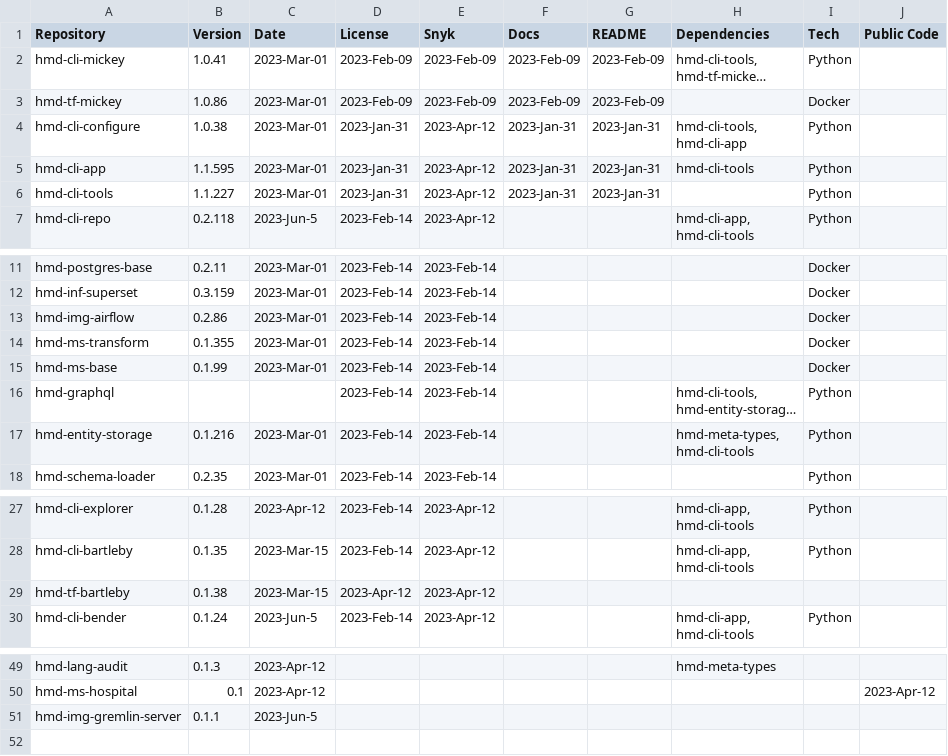
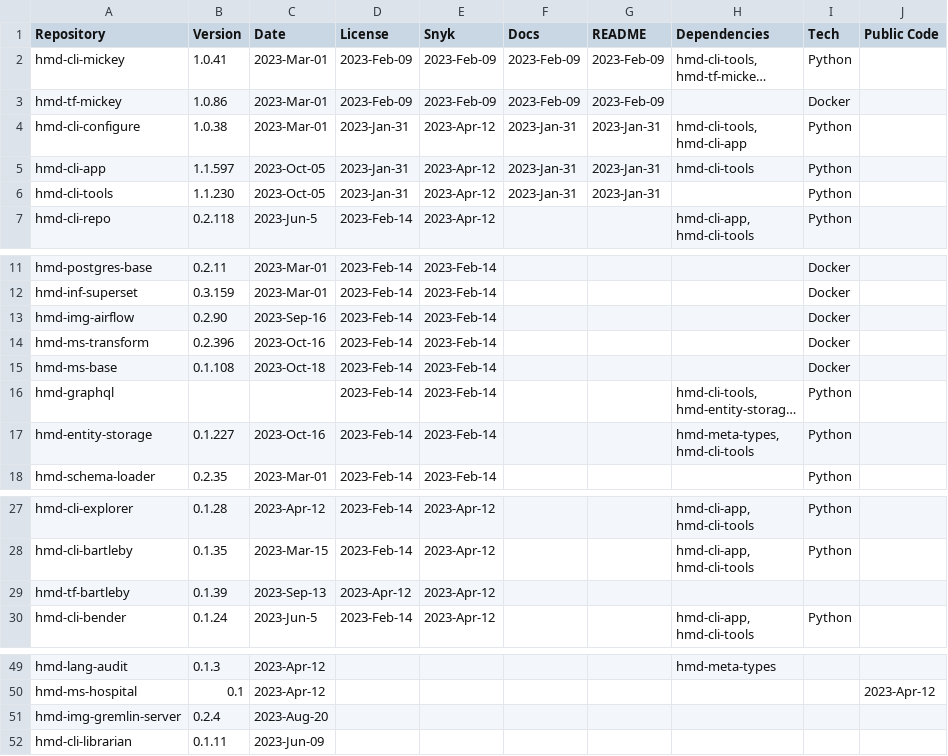
Before and after one commit to NeuronSphere/hmd-docs-public-release, a CSV file: src/data/open_binaries.csv, drawn as a sheet; only a part is shown, gaps mark what is left out; long unchanged cells end in …; the diff names each change by its address in the sheet, - before the commit and + after, or states it on an @@ line.

Commit message:
docs: updates released packages

```diff
--- a/src/data/open_binaries.csv
+++ b/src/data/open_binaries.csv
-B5 (Version): 1.1.595
+B5 (Version): 1.1.597
-C5:C6 (Date): 2023-Mar-01
+C5:C6 (Date): 2023-Oct-05
-B6 (Version): 1.1.227
+B6 (Version): 1.1.230
-B13 (Version): 0.2.86
+B13 (Version): 0.2.90
-C13 (Date): 2023-Mar-01
+C13 (Date): 2023-Sep-16
-B14 (Version): 0.1.355
+B14 (Version): 0.2.396
-C14 (Date): 2023-Mar-01
+C14 (Date): 2023-Oct-16
-B15 (Version): 0.1.99
+B15 (Version): 0.1.108
-C15 (Date): 2023-Mar-01
+C15 (Date): 2023-Oct-18
-B17 (Version): 0.1.216
+B17 (Version): 0.1.227
-C17 (Date): 2023-Mar-01
+C17 (Date): 2023-Oct-16
-B29 (Version): 0.1.38
+B29 (Version): 0.1.39
-C29 (Date): 2023-Mar-15
+C29 (Date): 2023-Sep-13
-B51 (Version): 0.1.1
+B51 (Version): 0.2.4
-C51 (Date): 2023-Jun-5
+C51 (Date): 2023-Aug-20
+row 52: hmd-cli-librarian | 0.1.11 | 2023-Jun-09
```
